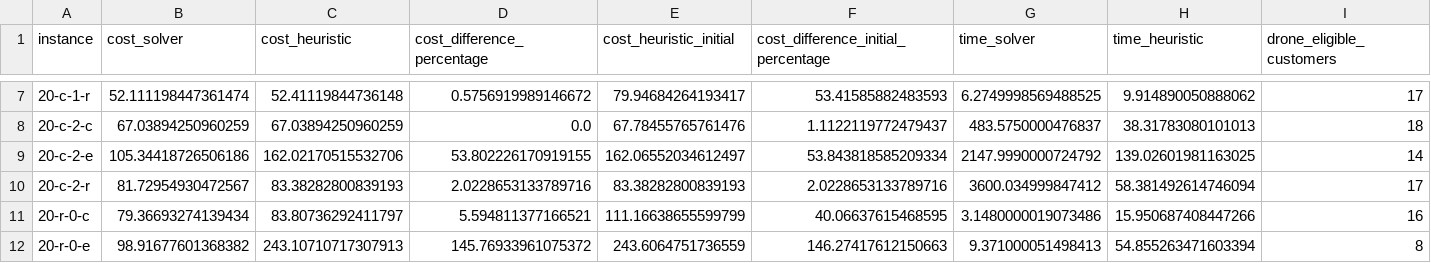
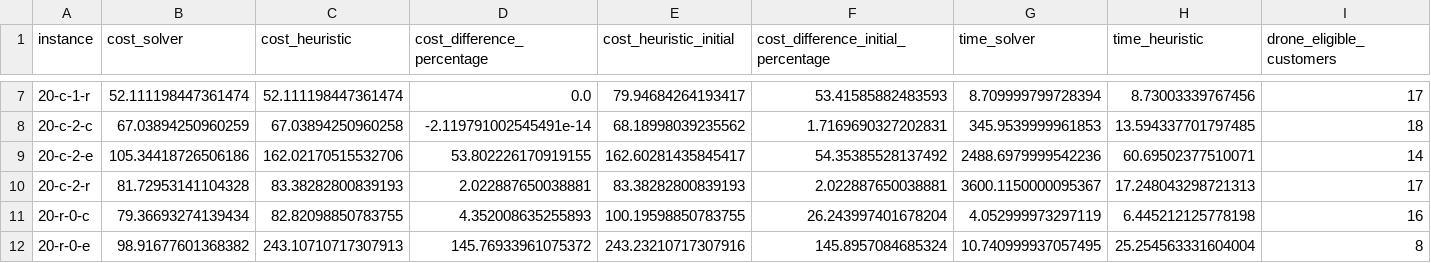
Before and after one commit to Fedrosauro/Mathematical-optimization-project, a CSV file: best_results/small_instances_results.csv, drawn as a sheet; only a part is shown, gaps mark what is left out; the diff covers the shown part only; the diff names each change by its address in the sheet, - before the commit and + after, or states it on an @@ line.

Commit message:
small_instances_results finished

```diff
--- a/best_results/small_instances_results.csv
+++ b/best_results/small_instances_results.csv
-C7 (cost_heuristic): 52.41119844736148
+C7 (cost_heuristic): 52.111198447361474
-D7 (cost_difference_percentage): 0.5756919989146672
+D7 (cost_difference_percentage): 0.0
-G7 (time_solver): 6.2749998569488525
+G7 (time_solver): 8.709999799728394
-H7 (time_heuristic): 9.914890050888062
+H7 (time_heuristic): 8.73003339767456
-C8 (cost_heuristic): 67.03894250960259
+C8 (cost_heuristic): 67.03894250960258
-D8 (cost_difference_percentage): 0.0
+D8 (cost_difference_percentage): -2.119791002545491e-14
-E8 (cost_heuristic_initial): 67.78455765761476
+E8 (cost_heuristic_initial): 68.18998039235562
-F8: 1.1122119772479437
+F8: 1.7169690327202831
-G8 (time_solver): 483.5750000476837
+G8 (time_solver): 345.9539999961853
-H8 (time_heuristic): 38.31783080101013
+H8 (time_heuristic): 13.594337701797485
-E9 (cost_heuristic_initial): 162.06552034612497
+E9 (cost_heuristic_initial): 162.60281435845417
-F9: 53.843818585209334
+F9: 54.35385528137492
-G9 (time_solver): 2147.9990000724792
+G9 (time_solver): 2488.6979999542236
-H9 (time_heuristic): 139.02601981163025
+H9 (time_heuristic): 60.69502377510071
-B10 (cost_solver): 81.72954930472567
+B10 (cost_solver): 81.72953141104328
-D10 (cost_difference_percentage): 2.0228653133789716
+D10 (cost_difference_percentage): 2.022887650038881
-F10: 2.0228653133789716
+F10: 2.022887650038881
-G10 (time_solver): 3600.034999847412
+G10 (time_solver): 3600.1150000095367
-H10 (time_heuristic): 58.381492614746094
+H10 (time_heuristic): 17.248043298721313
-C11 (cost_heuristic): 83.80736292411797
+C11 (cost_heuristic): 82.82098850783755
-D11 (cost_difference_percentage): 5.594811377166521
+D11 (cost_difference_percentage): 4.352008635255893
-E11 (cost_heuristic_initial): 111.16638655599799
+E11 (cost_heuristic_initial): 100.19598850783755
-F11: 40.06637615468595
+F11: 26.243997401678204
-G11 (time_solver): 3.1480000019073486
+G11 (time_solver): 4.052999973297119
-H11 (time_heuristic): 15.950687408447266
+H11 (time_heuristic): 6.445212125778198
-E12 (cost_heuristic_initial): 243.6064751736559
+E12 (cost_heuristic_initial): 243.23210717307916
-F12: 146.27417612150663
+F12: 145.8957084685324
-G12 (time_solver): 9.371000051498413
+G12 (time_solver): 10.740999937057495
-H12 (time_heuristic): 54.855263471603394
+H12 (time_heuristic): 25.254563331604004
```
Also changed, not shown: 109 edited cells elsewhere in this file, 1 other file.
